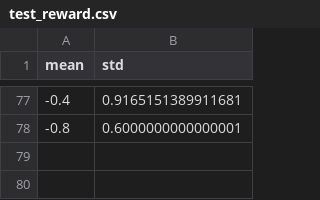
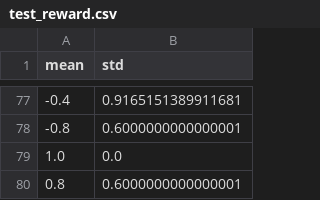
Before and after one commit to yumion/pybullet, a CSV file: robot_hand_jst/test_reward.csv, drawn as a sheet; only a part is shown, gaps mark what is left out.

Commit message:
test_car/kerasDQNのplotバグ修正

```diff
--- a/robot_hand_jst/test_reward.csv
+++ b/robot_hand_jst/test_reward.csv
@@ -78 +78,3 @@ mean,std
 -0.8,0.6000000000000001
+1.0,0.0
+0.8,0.6000000000000001
```
Also changed, not shown: 2 other files.
